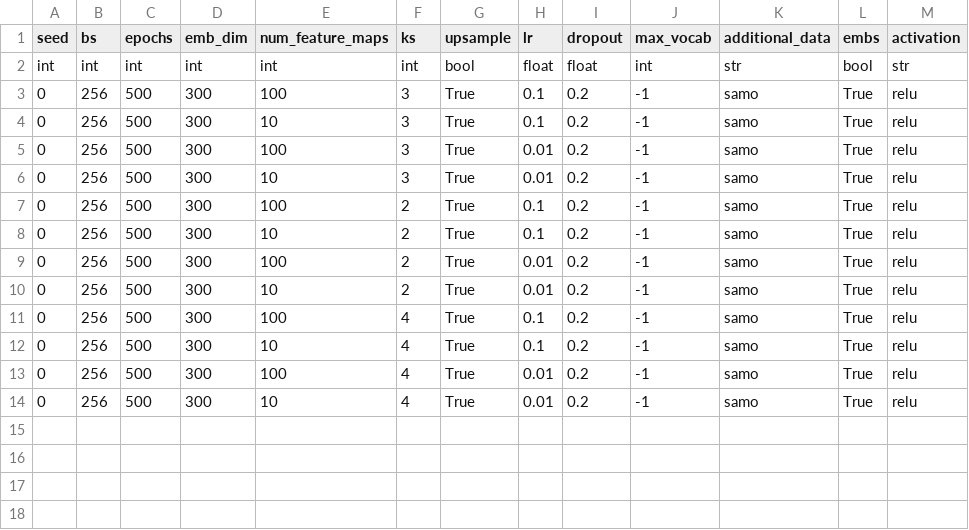
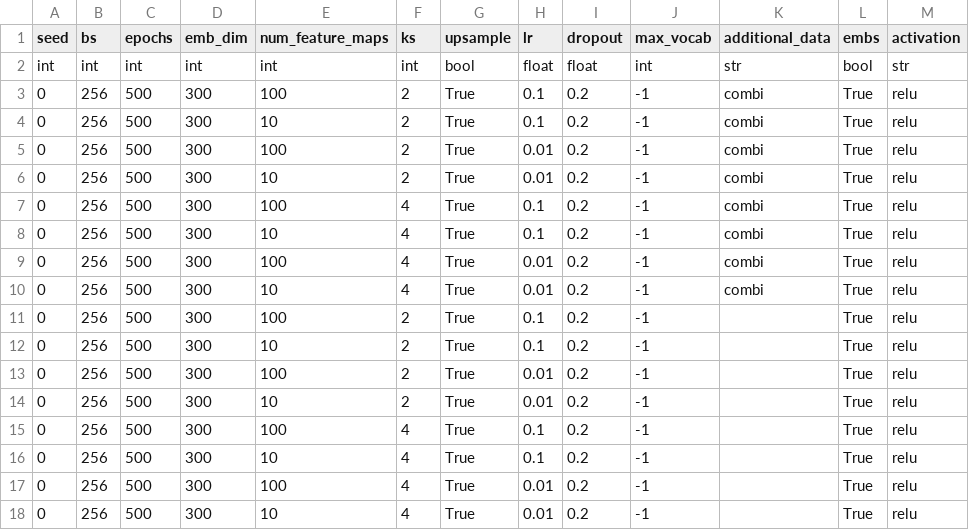
Before and after one commit to mahartmann/info_clusters, a CSV file: hyperparams.csv, drawn as a sheet.

Commit message:
hyperparams

```diff
--- a/hyperparams.csv
+++ b/hyperparams.csv
@@ -2,13 +2,17 @@ seed,bs,epochs,emb_dim,num_feature_maps,ks,upsample,lr,dropout,max_vocab,additio
 int,int,int,int,int,int,bool,float,float,int,str,bool,str
-0,256,500,300,100,3,True,0.1,0.2,-1,samo,True,relu
-0,256,500,300,10,3,True,0.1,0.2,-1,samo,True,relu
-0,256,500,300,100,3,True,0.01,0.2,-1,samo,True,relu
-0,256,500,300,10,3,True,0.01,0.2,-1,samo,True,relu
-0,256,500,300,100,2,True,0.1,0.2,-1,samo,True,relu
-0,256,500,300,10,2,True,0.1,0.2,-1,samo,True,relu
-0,256,500,300,100,2,True,0.01,0.2,-1,samo,True,relu
-0,256,500,300,10,2,True,0.01,0.2,-1,samo,True,relu
-0,256,500,300,100,4,True,0.1,0.2,-1,samo,True,relu
-0,256,500,300,10,4,True,0.1,0.2,-1,samo,True,relu
-0,256,500,300,100,4,True,0.01,0.2,-1,samo,True,relu
-0,256,500,300,10,4,True,0.01,0.2,-1,samo,True,relu
+0,256,500,300,100,2,True,0.1,0.2,-1,combi,True,relu
+0,256,500,300,10,2,True,0.1,0.2,-1,combi,True,relu
+0,256,500,300,100,2,True,0.01,0.2,-1,combi,True,relu
+0,256,500,300,10,2,True,0.01,0.2,-1,combi,True,relu
+0,256,500,300,100,4,True,0.1,0.2,-1,combi,True,relu
+0,256,500,300,10,4,True,0.1,0.2,-1,combi,True,relu
+0,256,500,300,100,4,True,0.01,0.2,-1,combi,True,relu
+0,256,500,300,10,4,True,0.01,0.2,-1,combi,True,relu
+0,256,500,300,100,2,True,0.1,0.2,-1,,True,relu
+0,256,500,300,10,2,True,0.1,0.2,-1,,True,relu
+0,256,500,300,100,2,True,0.01,0.2,-1,,True,relu
+0,256,500,300,10,2,True,0.01,0.2,-1,,True,relu
+0,256,500,300,100,4,True,0.1,0.2,-1,,True,relu
+0,256,500,300,10,4,True,0.1,0.2,-1,,True,relu
+0,256,500,300,100,4,True,0.01,0.2,-1,,True,relu
+0,256,500,300,10,4,True,0.01,0.2,-1,,True,relu
```
